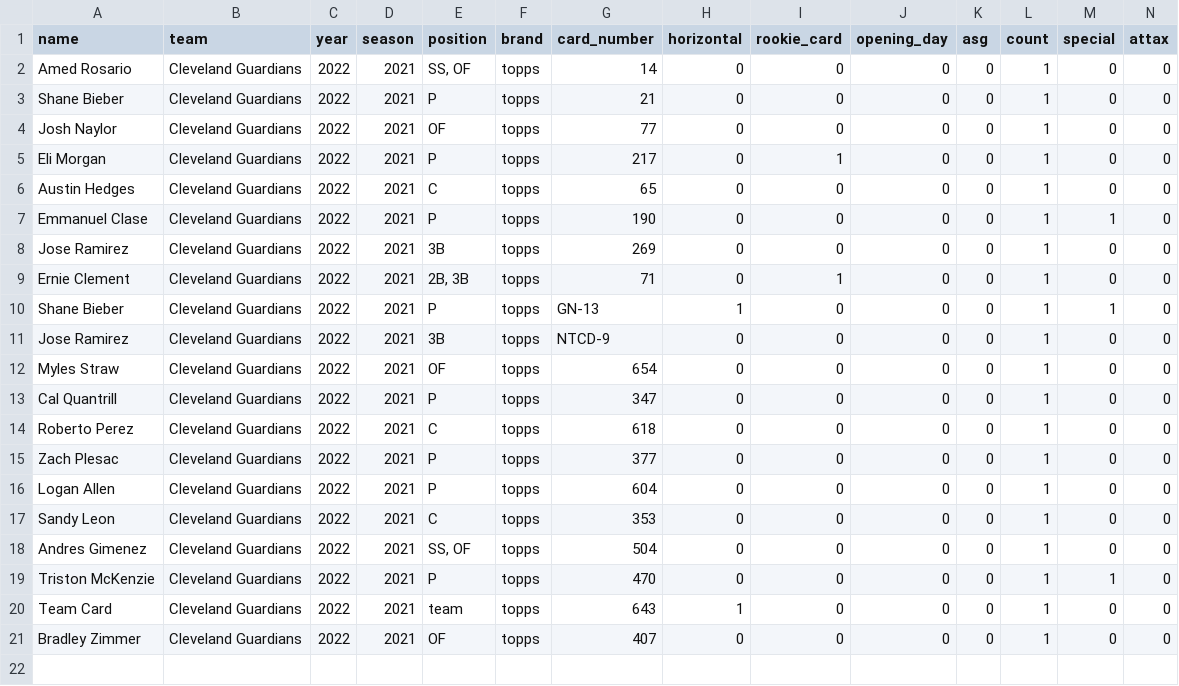
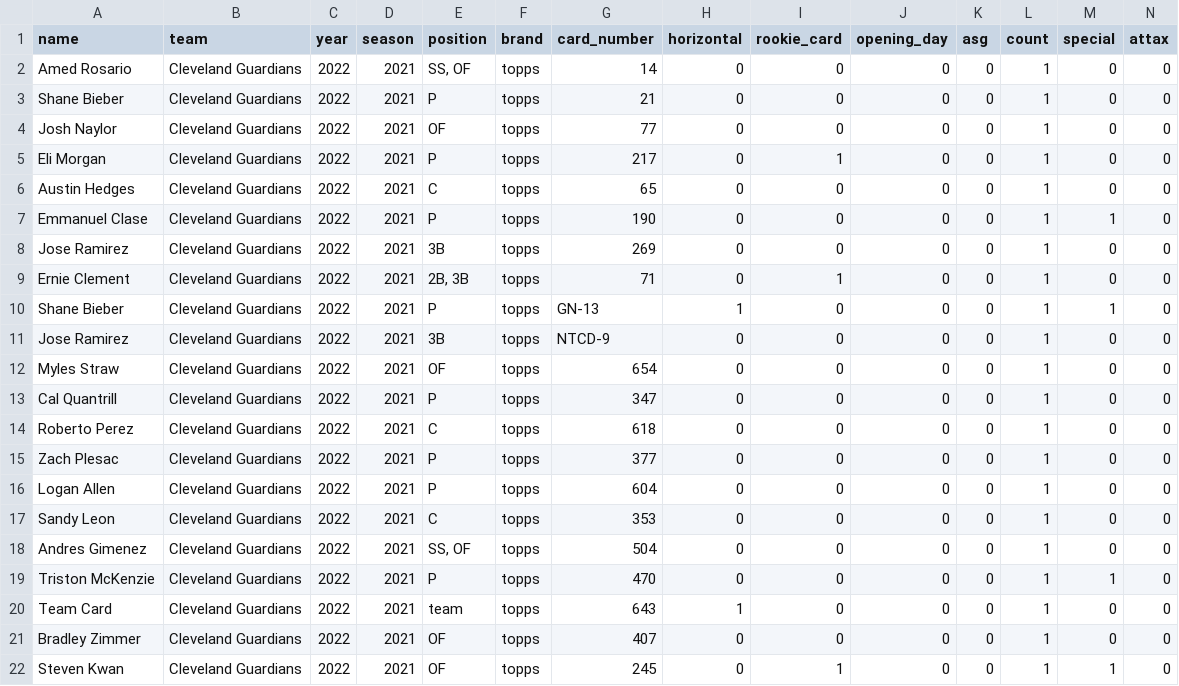
Before and after one commit to ian-curtis/baseball-cards, a CSV file: card_data/cleveland_guardians.csv, drawn as a sheet; only a part is shown; rows hold the shown columns only; the diff names each change by its address in the sheet, - before the commit and + after, or states it on an @@ line.

```diff
--- a/card_data/cleveland_guardians.csv
+++ b/card_data/cleveland_guardians.csv
+row 22: Steven Kwan | Cleveland Guardians | 2022 | 2021 | OF | topps | 245 | 0 | 1 | 0 | 0 | 1 | 1 | 0
```
Also changed, not shown: card_data/houston_astros.csv, card_data/kansas_city_royals.csv, 9 other files.
